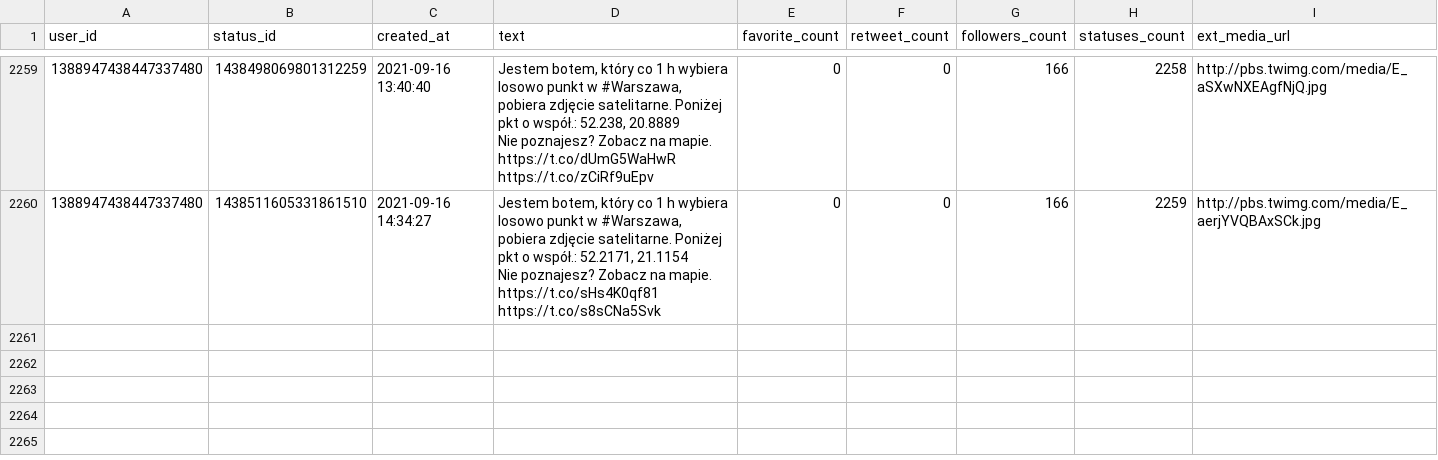
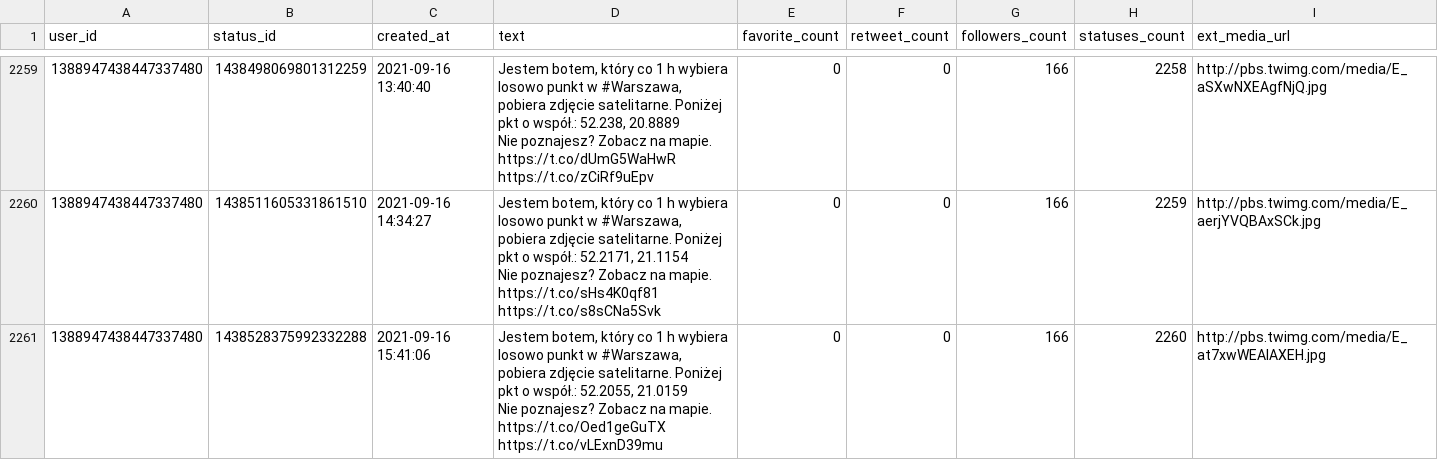
Before and after one commit to sms1962/warszawabot, a CSV file: data/archiwum_twitow.csv, drawn as a sheet; only a part is shown, gaps mark what is left out.

Commit message:
Zapisanie nowych twitow

```diff
--- a/data/archiwum_twitow.csv
+++ b/data/archiwum_twitow.csv
@@ -4507 +4507,3 @@ Nie poznajesz? Zobacz na mapie. https://t.co/dUmG5WaHwR https://t.co/zCiRf9uEpv"
 Nie poznajesz? Zobacz na mapie. https://t.co/sHs4K0qf81 https://t.co/s8sCNa5Svk",0,0,166,2259,http://pbs.twimg.com/media/E_aerjYVQBAxSCk.jpg
+1388947438447337480,1438528375992332288,2021-09-16 15:41:06,"Jestem botem, który co 1 h wybiera losowo punkt w #Warszawa, pobiera zdjęcie satelitarne. Poniżej pkt o współ.: 52.2055, 21.0159
+Nie poznajesz? Zobacz na mapie. https://t.co/Oed1geGuTX https://t.co/vLExnD39mu",0,0,166,2260,http://pbs.twimg.com/media/E_at7xwWEAIAXEH.jpg
```
Also changed, not shown: 1 other file.
